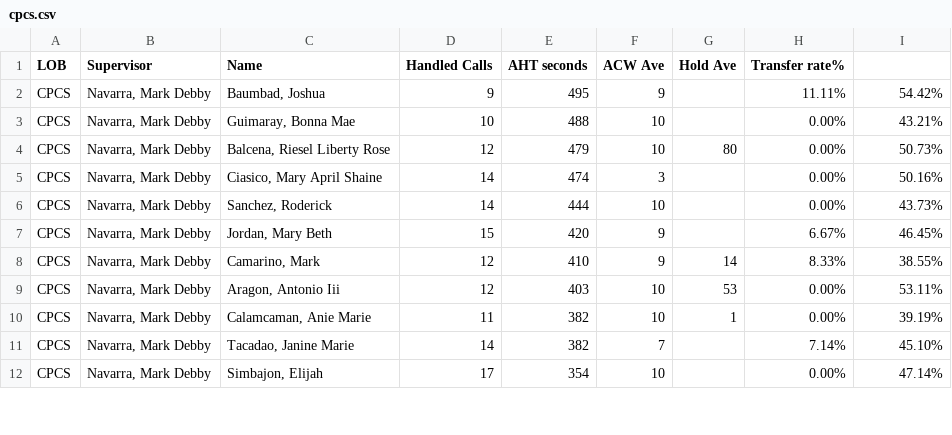
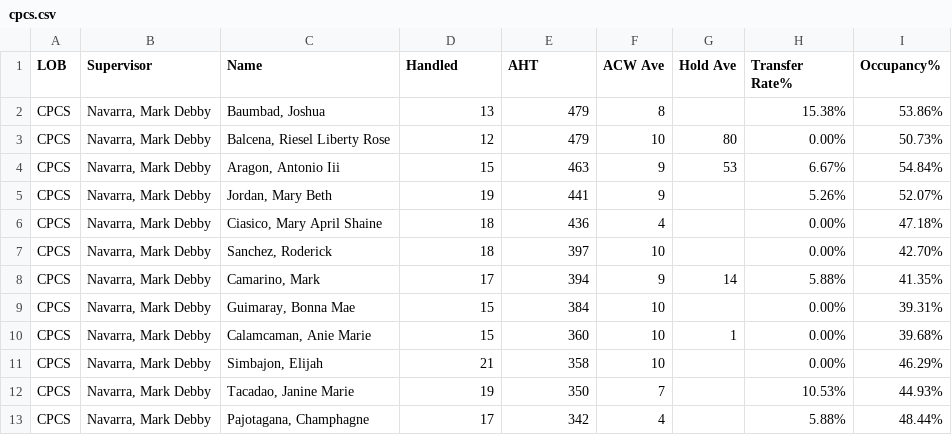
Before and after one commit to mosaicphl/CPCSAHTinterval, a CSV file: cpcs.csv, drawn as a sheet; only a part is shown; the diff covers the shown part only.

```diff
--- a/cpcs.csv
+++ b/cpcs.csv
@@ -1,12 +1,13 @@
-LOB,Supervisor,Name ,Handled Calls ,AHT seconds,ACW Ave,Hold Ave,Transfer rate%,
-CPCS,"Navarra, Mark Debby","Baumbad, Joshua",9,495,9,,11.11%,54.42%
-CPCS,"Navarra, Mark Debby","Guimaray, Bonna Mae",10,488,10,,0.00%,43.21%
+LOB,Supervisor,Name,Handled,AHT,ACW Ave,Hold Ave,Transfer Rate%,Occupancy%
+CPCS,"Navarra, Mark Debby","Baumbad, Joshua",13,479,8,,15.38%,53.86%
 CPCS,"Navarra, Mark Debby","Balcena, Riesel Liberty Rose",12,479,10,80,0.00%,50.73%
-CPCS,"Navarra, Mark Debby","Ciasico, Mary April Shaine",14,474,3,,0.00%,50.16%
-CPCS,"Navarra, Mark Debby","Sanchez, Roderick",14,444,10,,0.00%,43.73%
-CPCS,"Navarra, Mark Debby","Jordan, Mary Beth",15,420,9,,6.67%,46.45%
-CPCS,"Navarra, Mark Debby","Camarino, Mark",12,410,9,14,8.33%,38.55%
-CPCS,"Navarra, Mark Debby","Aragon, Antonio Iii",12,403,10,53,0.00%,53.11%
-CPCS,"Navarra, Mark Debby","Calamcaman, Anie Marie",11,382,10,1,0.00%,39.19%
-CPCS,"Navarra, Mark Debby","Tacadao, Janine Marie",14,382,7,,7.14%,45.10%
-CPCS,"Navarra, Mark Debby","Simbajon, Elijah",17,354,10,,0.00%,47.14%
+CPCS,"Navarra, Mark Debby","Aragon, Antonio Iii",15,463,9,53,6.67%,54.84%
+CPCS,"Navarra, Mark Debby","Jordan, Mary Beth",19,441,9,,5.26%,52.07%
+CPCS,"Navarra, Mark Debby","Ciasico, Mary April Shaine",18,436,4,,0.00%,47.18%
+CPCS,"Navarra, Mark Debby","Sanchez, Roderick",18,397,10,,0.00%,42.70%
+CPCS,"Navarra, Mark Debby","Camarino, Mark",17,394,9,14,5.88%,41.35%
+CPCS,"Navarra, Mark Debby","Guimaray, Bonna Mae",15,384,10,,0.00%,39.31%
+CPCS,"Navarra, Mark Debby","Calamcaman, Anie Marie",15,360,10,1,0.00%,39.68%
+CPCS,"Navarra, Mark Debby","Simbajon, Elijah",21,358,10,,0.00%,46.29%
+CPCS,"Navarra, Mark Debby","Tacadao, Janine Marie",19,350,7,,10.53%,44.93%
+CPCS,"Navarra, Mark Debby","Pajotagana, Champhagne",17,342,4,,5.88%,48.44%
```
Also changed, not shown: 1 added row, 2 removed rows and 24 edited cells elsewhere in this file, cpcsAHT.csv.
